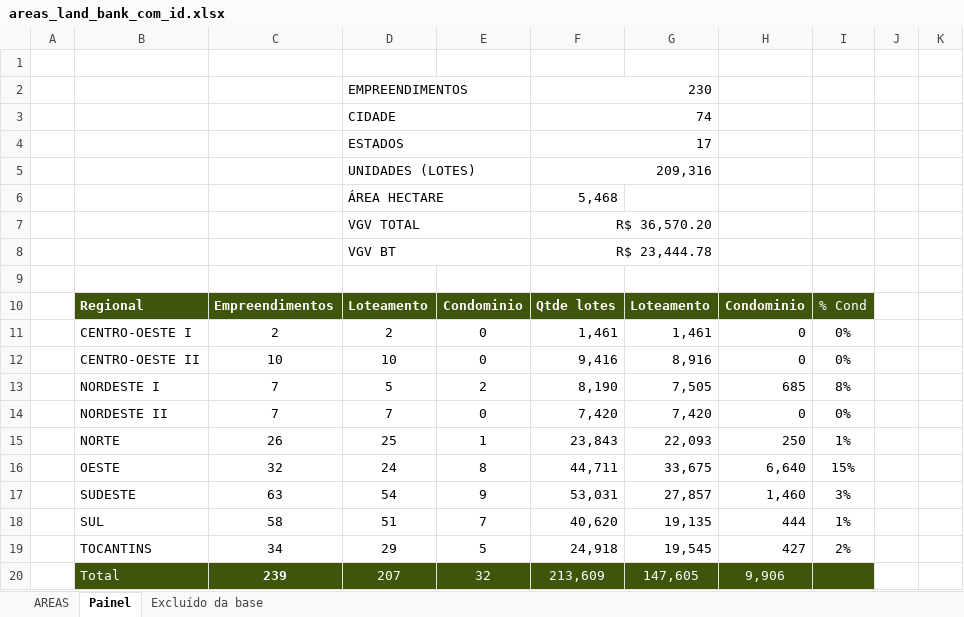
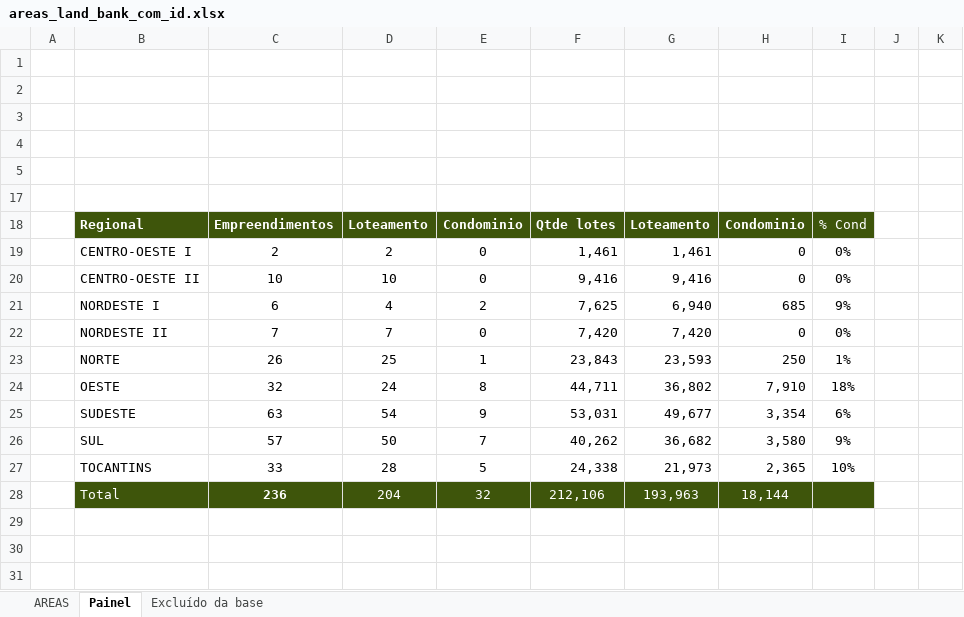
Before and after one commit to BuritiEmpreendimentos/land-bank-mapa-brasil-terrenos, an Excel workbook: data/areas_land_bank_com_id.xlsx, sheet Painel, drawn as a sheet; values as stored, in another font and other column widths than the file's, no borders; charts and pictures not drawn; removed rows and columns are numbered as before the commit, all else as after; the diff names each change by its address in the sheet, - before the commit and + after, or states it on an @@ line.

```diff
--- a/data/areas_land_bank_com_id.xlsx (sheet Painel)
+++ b/data/areas_land_bank_com_id.xlsx (sheet Painel)
-row 2:  |  |  | EMPREENDIMENTOS |  | 230
+row 2: (empty)
-D2:E2 merged
-F2:G2 merged
-row 3:  |  |  | CIDADE |  | 74
+row 3: (empty)
-D3:E3 merged
-F3:G3 merged
-row 4:  |  |  | ESTADOS |  | 17
+row 4: (empty)
-D4:E4 merged
-F4:G4 merged
-row 5:  |  |  | UNIDADES (LOTES) |  | 209,316
+row 5: (empty)
-D5:E5 merged
-F5:G5 merged
-row 6:  |  |  | ÁREA HECTARE |  | 5,468 | 54,677,119
-row 7:  |  |  | VGV TOTAL |  | R$ 36,570.20
-row 8:  |  |  | VGV BT |  | R$ 23,444.78
-G20: 8,916
+G20: 9,416
-row 13:  | NORDESTE I | 7 | 5 | 2 | 8,190 | 7,505 | 685 | 8%
+row 21:  | NORDESTE I | 6 | 4 | 2 | 7,625 | 6,940 | 685 | 9%
-G23: 22,093
+G23: 23,593
-G24: 33,675
+G24: 36,802
-H24: 6,640
+H24: 7,910
-I24: 15%
+I24: 18%
-G25: 27,857
+G25: 49,677
-H25: 1,460
+H25: 3,354
-I25: 3%
+I25: 6%
-row 18:  | SUL | 58 | 51 | 7 | 40,620 | 19,135 | 444 | 1%
-row 19:  | TOCANTINS | 34 | 29 | 5 | 24,918 | 19,545 | 427 | 2%
-row 20:  | Total | 239 | 207 | 32 | 213,609 | 147,605 | 9,906
+row 26:  | SUL | 57 | 50 | 7 | 40,262 | 36,682 | 3,580 | 9%
+row 27:  | TOCANTINS | 33 | 28 | 5 | 24,338 | 21,973 | 2,365 | 10%
+row 28:  | Total | 236 | 204 | 32 | 212,106 | 193,963 | 18,144
```
Also changed, not shown: sheet AREAS, formulas that keep their value, hidden cells, charts or pictures, 3 other files.
